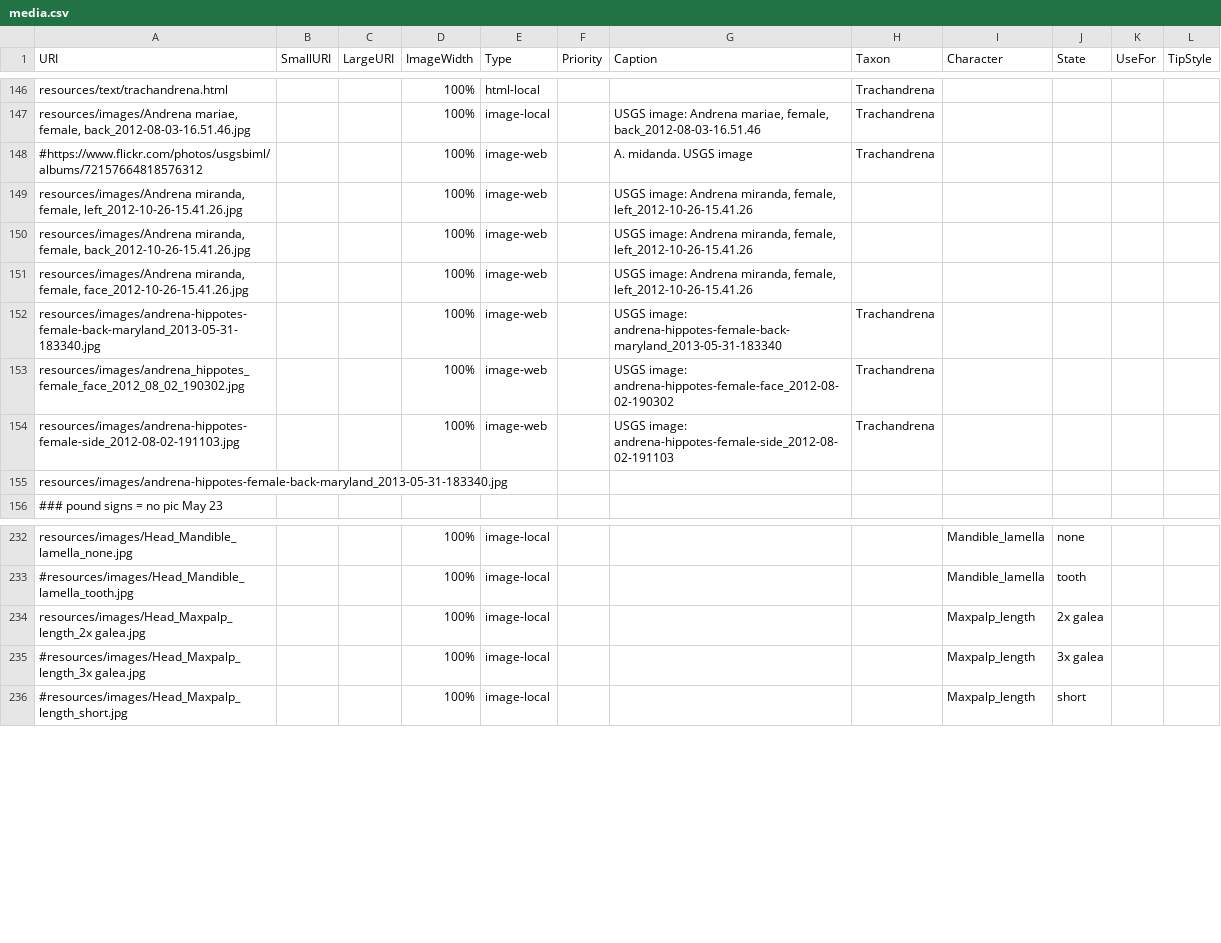
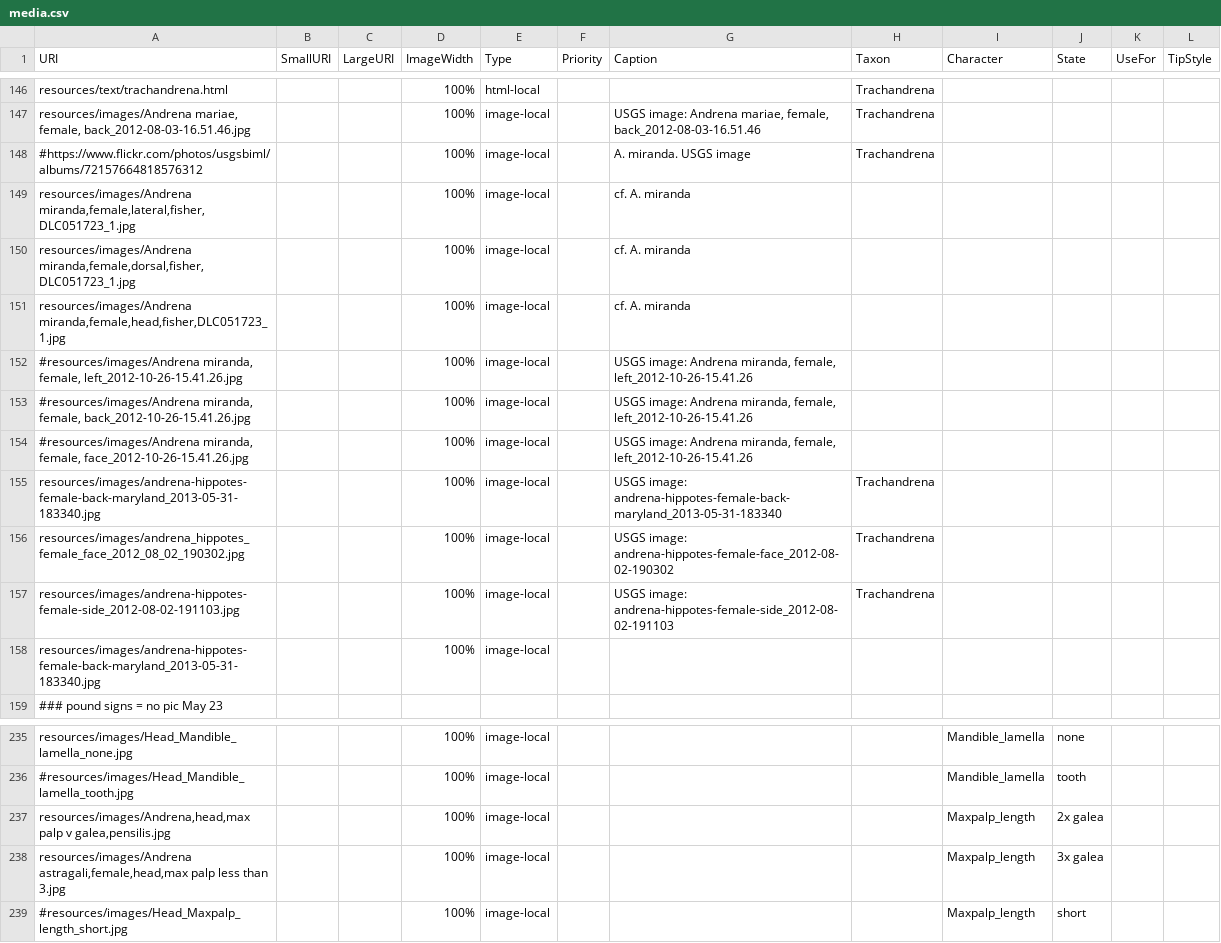
Before and after one commit to Leptinotarsa/AndrenaModel_8Jan22, a CSV file: identikit/kb/Andrena/media.csv, drawn as a sheet; only a part is shown, gaps mark what is left out.

```diff
--- a/identikit/kb/Andrena/media.csv
+++ b/identikit/kb/Andrena/media.csv
@@ -147,10 +147,13 @@ resources/text/trachandrena.html,,,100%,html-local,,,Trachandrena,,,,
 "resources/images/Andrena mariae, female, back_2012-08-03-16.51.46.jpg",,,100%,image-local,,"USGS image: Andrena mariae, female, back_2012-08-03-16.51.46",Trachandrena,,,,
-#https://www.flickr.com/photos/usgsbiml/albums/72157664818576312,,,100%,image-web,,A. midanda. USGS image,Trachandrena,,,,
-"resources/images/Andrena miranda, female, left_2012-10-26-15.41.26.jpg",,,100%,image-web,,"USGS image: Andrena miranda, female, left_2012-10-26-15.41.26",,,,,
-"resources/images/Andrena miranda, female, back_2012-10-26-15.41.26.jpg",,,100%,image-web,,"USGS image: Andrena miranda, female, left_2012-10-26-15.41.26",,,,,
-"resources/images/Andrena miranda, female, face_2012-10-26-15.41.26.jpg",,,100%,image-web,,"USGS image: Andrena miranda, female, left_2012-10-26-15.41.26",,,,,
-resources/images/andrena-hippotes-female-back-maryland_2013-05-31-183340.jpg,,,100%,image-web,,USGS image: andrena-hippotes-female-back-maryland_2013-05-31-183340,Trachandrena,,,,
-resources/images/andrena_hippotes_female_face_2012_08_02_190302.jpg,,,100%,image-web,,USGS image: andrena-hippotes-female-face_2012-08-02-190302,Trachandrena,,,,
-resources/images/andrena-hippotes-female-side_2012-08-02-191103.jpg,,,100%,image-web,,USGS image: andrena-hippotes-female-side_2012-08-02-191103,Trachandrena,,,,
-resources/images/andrena-hippotes-female-back-maryland_2013-05-31-183340.jpg,,,,,,,,,,,
+#https://www.flickr.com/photos/usgsbiml/albums/72157664818576312,,,100%,image-local,,A. miranda. USGS image,Trachandrena,,,,
+"resources/images/Andrena miranda,female,lateral,fisher,DLC051723_1.jpg",,,100%,image-local,,cf. A. miranda,,,,,
+"resources/images/Andrena miranda,female,dorsal,fisher,DLC051723_1.jpg",,,100%,image-local,,cf. A. miranda,,,,,
+"resources/images/Andrena miranda,female,head,fisher,DLC051723_1.jpg",,,100%,image-local,,cf. A. miranda,,,,,
+"#resources/images/Andrena miranda, female, left_2012-10-26-15.41.26.jpg",,,100%,image-local,,"USGS image: Andrena miranda, female, left_2012-10-26-15.41.26",,,,,
+"#resources/images/Andrena miranda, female, back_2012-10-26-15.41.26.jpg",,,100%,image-local,,"USGS image: Andrena miranda, female, left_2012-10-26-15.41.26",,,,,
+"#resources/images/Andrena miranda, female, face_2012-10-26-15.41.26.jpg",,,100%,image-local,,"USGS image: Andrena miranda, female, left_2012-10-26-15.41.26",,,,,
+resources/images/andrena-hippotes-female-back-maryland_2013-05-31-183340.jpg,,,100%,image-local,,USGS image: andrena-hippotes-female-back-maryland_2013-05-31-183340,Trachandrena,,,,
+resources/images/andrena_hippotes_female_face_2012_08_02_190302.jpg,,,100%,image-local,,USGS image: andrena-hippotes-female-face_2012-08-02-190302,Trachandrena,,,,
+resources/images/andrena-hippotes-female-side_2012-08-02-191103.jpg,,,100%,image-local,,USGS image: andrena-hippotes-female-side_2012-08-02-191103,Trachandrena,,,,
+resources/images/andrena-hippotes-female-back-maryland_2013-05-31-183340.jpg,,,100%,image-local,,,,,,,
 ###  pound signs = no pic May 23,,,,,,,,,,,
@@ -233,4 +236,4 @@ resources/images/Head_Mandible_lamella_none.jpg,,,100%,image-local,,,,Mandible_l
 #resources/images/Head_Mandible_lamella_tooth.jpg,,,100%,image-local,,,,Mandible_lamella,tooth,,
-resources/images/Head_Maxpalp_length_2x galea.jpg,,,100%,image-local,,,,Maxpalp_length,2x galea,,
-#resources/images/Head_Maxpalp_length_3x galea.jpg,,,100%,image-local,,,,Maxpalp_length,3x galea,,
+"resources/images/Andrena,head,max palp v galea,pensilis.jpg",,,100%,image-local,,,,Maxpalp_length,2x galea,,
+"resources/images/Andrena astragali,female,head,max palp less than 3.jpg",,,100%,image-local,,,,Maxpalp_length,3x galea,,
 #resources/images/Head_Maxpalp_length_short.jpg,,,100%,image-local,,,,Maxpalp_length,short,,
```
Also changed, not shown: 7 other files.
